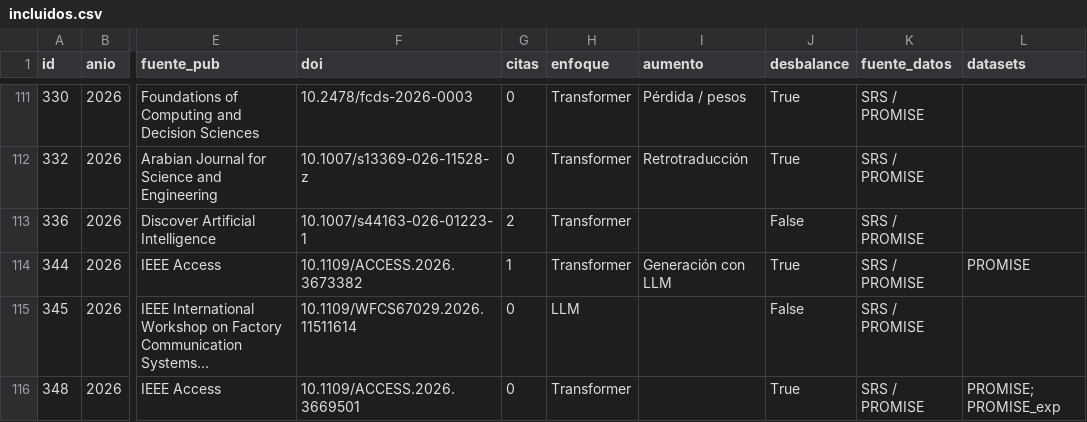
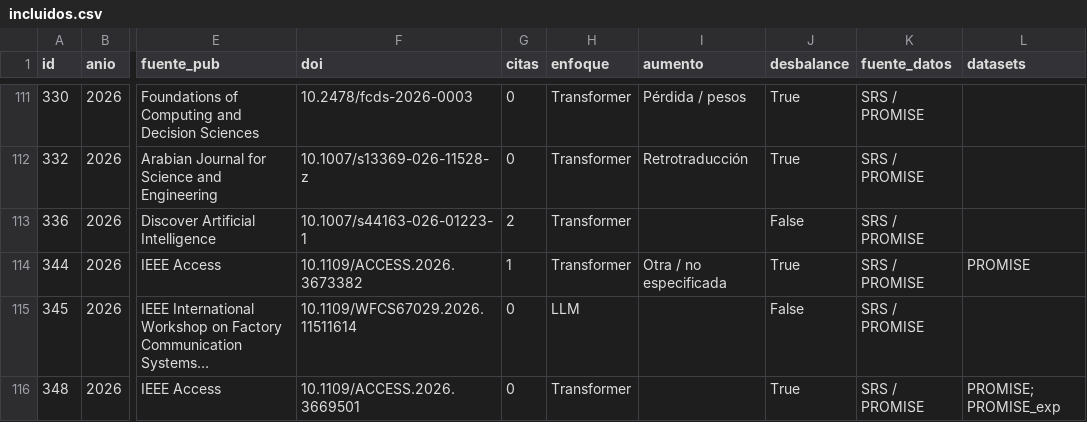
Before and after one commit to AlessandroPastor/research, a CSV file: Articulos/incluidos.csv, drawn as a sheet; only a part is shown, gaps mark what is left out; long unchanged cells end in …; the diff names each change by its address in the sheet, - before the commit and + after, or states it on an @@ line.

```diff
--- a/Articulos/incluidos.csv
+++ b/Articulos/incluidos.csv
-I114 (aumento): Generación con LLM
+I114 (aumento): Otra / no especificada
```
Also changed, not shown: 10 other files.
